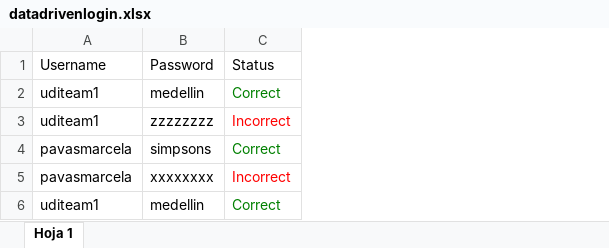
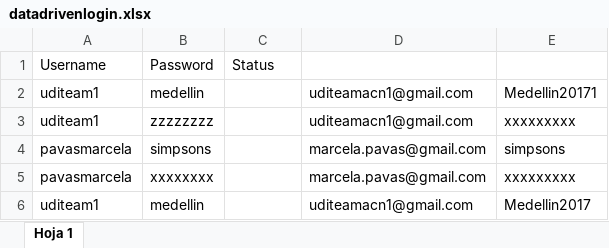
Before and after one commit to SaraPavas/Instagram, an Excel workbook: datadrivenlogin.xlsx, sheet Hoja 1, drawn as a sheet; values as stored, in another font and other column widths than the file's, no borders; charts and pictures not drawn; the diff names each change by its address in the sheet, - before the commit and + after, or states it on an @@ line.

```diff
--- a/datadrivenlogin.xlsx (sheet Hoja 1)
+++ b/datadrivenlogin.xlsx (sheet Hoja 1)
+column D, rows 2-6: uditeamacn1@gmail.com | uditeamacn1@gmail.com | marcela.pavas@gmail.com | marcela.pavas@gmail.com | uditeamacn1@gmail.com
+column E, rows 2-6: Medellin20171 | xxxxxxxxx | simpsons | xxxxxxxxx | Medellin2017
-C2: Correct
+C2: (empty)
-C3: Incorrect
+C3: (empty)
-C4: Correct
+C4: (empty)
-C5: Incorrect
+C5: (empty)
-C6: Correct
+C6: (empty)
```
Also changed, not shown: charts or pictures, 20 other files.
